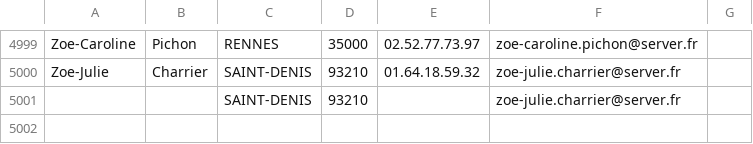
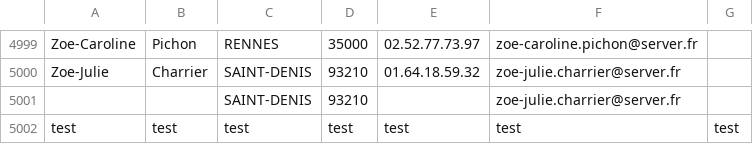
Before and after one commit to nicz-dsj/gestion-annuaire, a CSV file: sae_C/src/annuaire5000.csv, drawn as a sheet; only a part is shown, gaps mark what is left out; the diff names each change by its address in the sheet, - before the commit and + after, or states it on an @@ line.

```diff
--- a/sae_C/src/annuaire5000.csv
+++ b/sae_C/src/annuaire5000.csv
+row 5002: test | test | test | test | test | test | test
```
Also changed, not shown: 4 other files.
